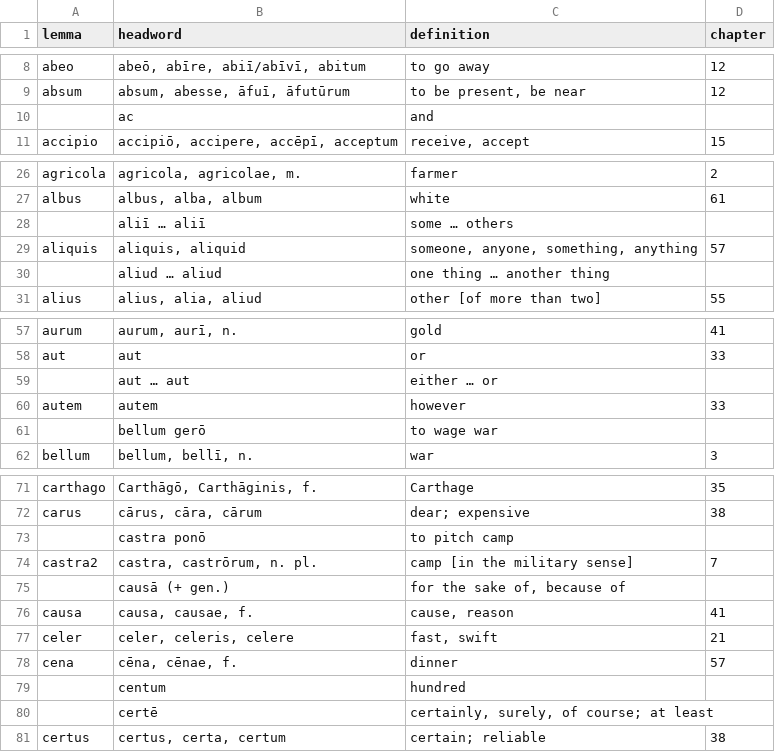
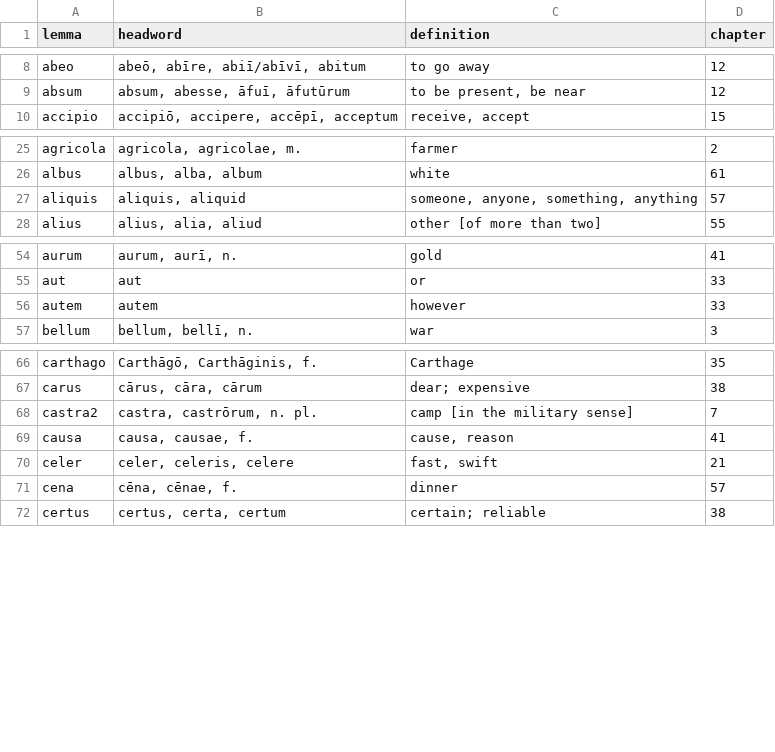
Before and after one commit to Hedera-Lang-Learn/hedera, a TSV file: data/lat/vocab/dickey_1st.tsv, drawn as a sheet; only a part is shown, gaps mark what is left out; the diff covers the shown part only; the diff names each change by its address in the sheet, - before the commit and + after, or states it on an @@ line.

Commit message:
Removing hidden rows per barthelmy.

```diff
--- a/data/lat/vocab/dickey_1st.tsv
+++ b/data/lat/vocab/dickey_1st.tsv
-row 10:  | ac | and
-row 28:  | aliī … aliī | some … others
-row 30:  | aliud … aliud | one thing … another thing
-row 59:  | aut … aut | either … or
-row 61:  | bellum gerō | to wage war
-row 73:  | castra ponō | to pitch camp
-row 75:  | causā (+ gen.) | for the sake of, because of
-row 79:  | centum | hundred
-row 80:  | certē | certainly, surely, of course; at least
```
Also changed, not shown: 1 removed row elsewhere in this file.
